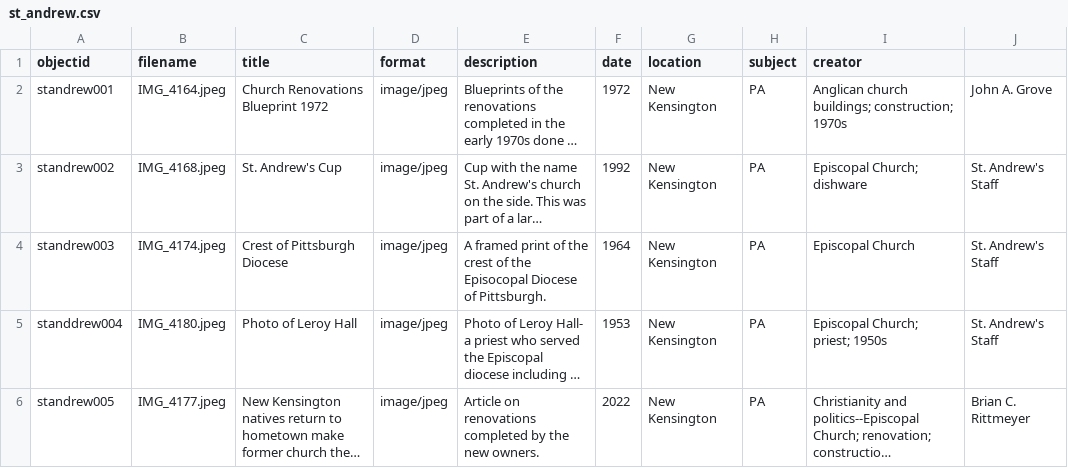
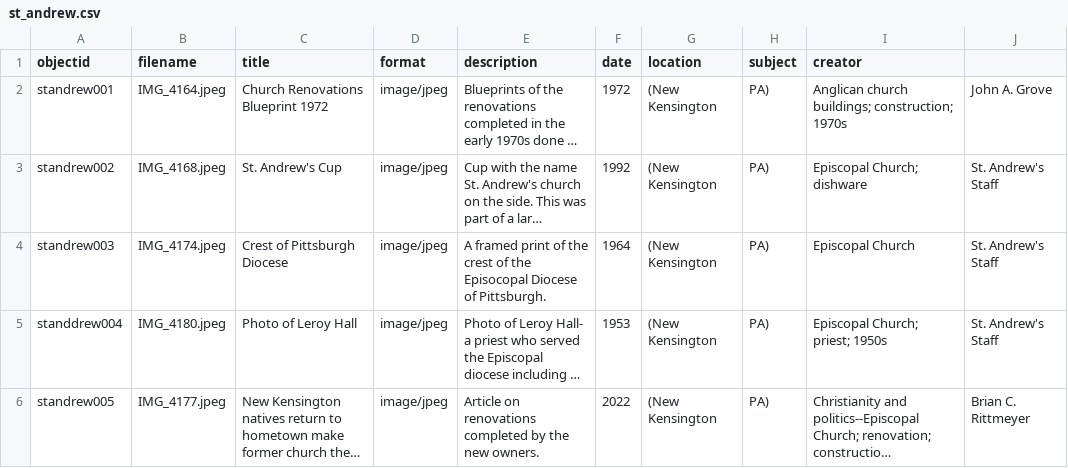
Before and after one commit to kmo5386/st_andrews_collection, a CSV file: _data/st_andrew.csv, drawn as a sheet; long unchanged cells end in …; the diff names each change by its address in the sheet, - before the commit and + after, or states it on an @@ line.

Commit message:
Update st_andrew.csv

```diff
--- a/_data/st_andrew.csv
+++ b/_data/st_andrew.csv
-G2:G6 (location): New Kensington
+G2:G6 (location): (New Kensington
-H2:H6 (subject): PA
+H2:H6 (subject): PA)
```
